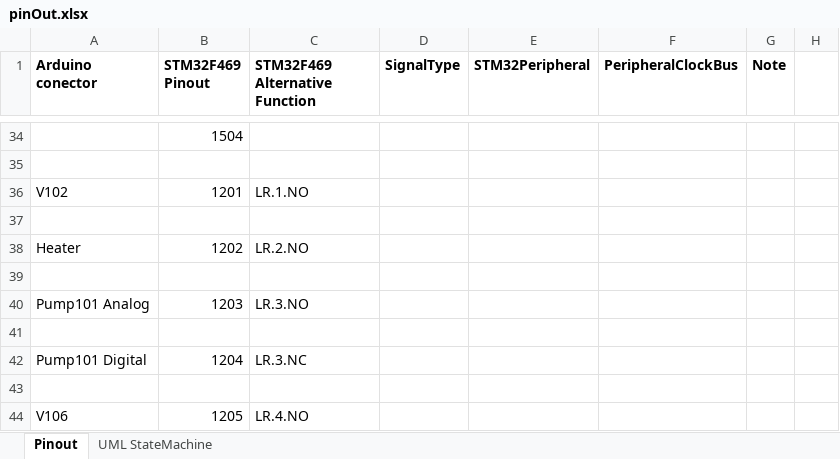
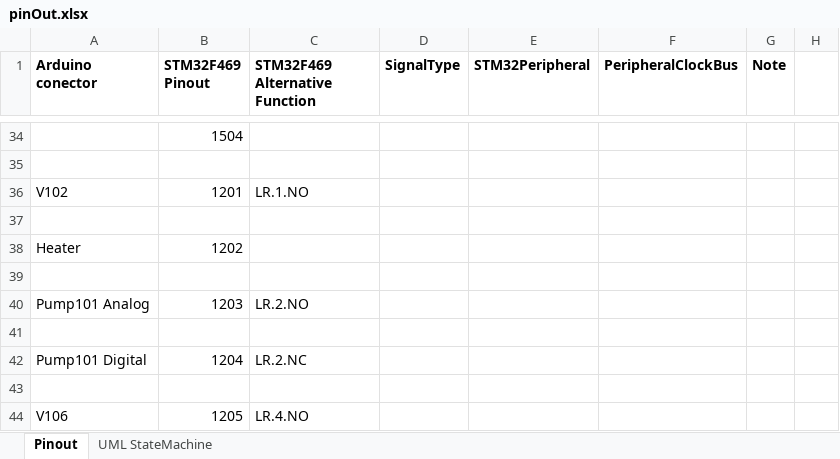
Before and after one commit to anhembedded/PCS_HMI, an Excel workbook: Doc/pinOut.xlsx, sheet Pinout, drawn as a sheet; only a part is shown, gaps mark what is left out; values as stored, in another font and other column widths than the file's, no borders; charts and pictures not drawn; the diff names each change by its address in the sheet, - before the commit and + after, or states it on an @@ line.

```diff
--- a/Doc/pinOut.xlsx (sheet Pinout)
+++ b/Doc/pinOut.xlsx (sheet Pinout)
-C38 (STM32F469 Alternative Function): LR.2.NO
+C38 (STM32F469 Alternative Function): (empty)
-C40 (STM32F469 Alternative Function): LR.3.NO
+C40 (STM32F469 Alternative Function): LR.2.NO
-C42 (STM32F469 Alternative Function): LR.3.NC
+C42 (STM32F469 Alternative Function): LR.2.NC
```
Also changed, not shown: 15 other files.
